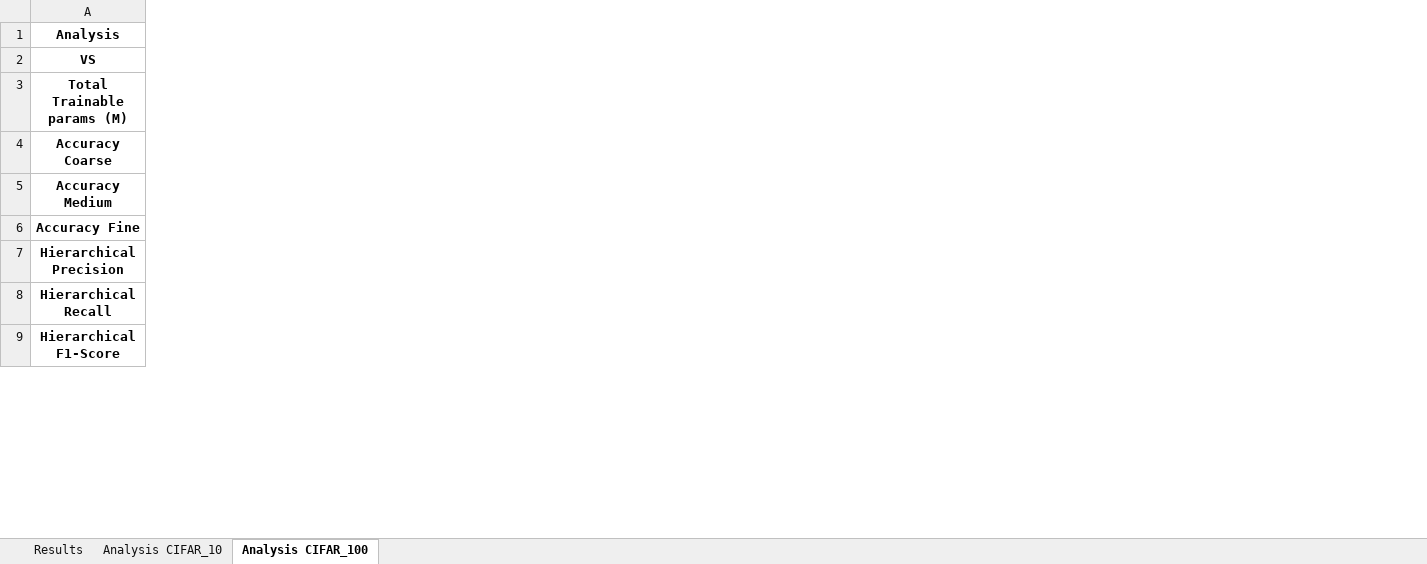
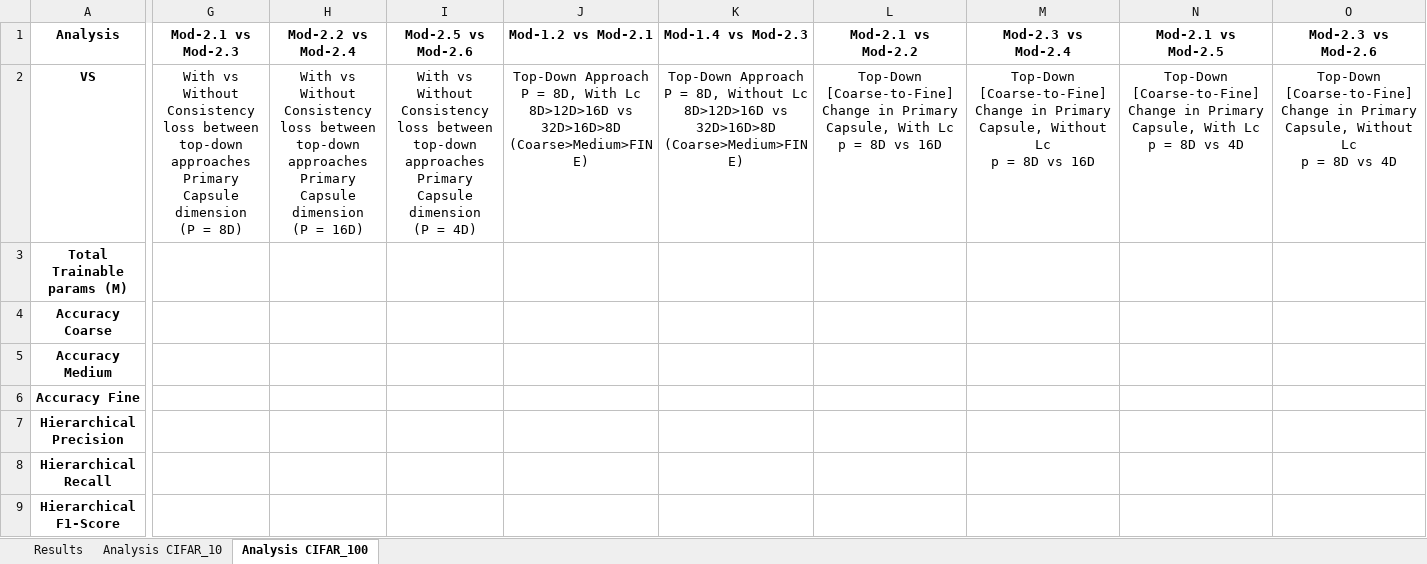
Before and after one commit to tasrif-khondaker/HD-CapsNet, an Excel workbook: Results/Results.xlsx, sheet Analysis CIFAR_100, drawn as a sheet; only a part is shown, gaps mark what is left out; values as stored, in another font and other column widths than the file's, no borders; ↵ is a line break in a cell; the diff covers the shown part only; the diff names each change by its address in the sheet, - before the commit and + after, or states it on an @@ line.

```diff
--- a/Results/Results.xlsx (sheet Analysis CIFAR_100)
+++ b/Results/Results.xlsx (sheet Analysis CIFAR_100)
+column G (Mod-2.1 vs Mod-2.3), row 2: With vs Without Consistency loss between top-down approaches Primary Capsule dimension ↵ (P = 8D)
+column H (Mod-2.2 vs Mod-2.4), row 2: With vs Without Consistency loss between top-down approaches Primary Capsule dimension ↵ (P = 16D)
+column I (Mod-2.5 vs Mod-2.6), row 2: With vs Without Consistency loss between top-down approaches Primary Capsule dimension ↵ (P = 4D)
+column J (Mod-1.2 vs Mod-2.1), row 2: Top-Down Approach ↵ P = 8D, With Lc ↵ 8D>12D>16D vs 32D>16D>8D ↵ (Coarse>Medium>FINE)
+column K (Mod-1.4 vs Mod-2.3), row 2: Top-Down Approach ↵ P = 8D, Without Lc ↵ 8D>12D>16D vs 32D>16D>8D ↵ (Coarse>Medium>FINE)
+column L (Mod-2.1 vs Mod-2.2), row 2: Top-Down [Coarse-to-Fine] Change in Primary Capsule, With Lc ↵ p = 8D vs 16D
+column M (Mod-2.3 vs Mod-2.4), row 2: Top-Down [Coarse-to-Fine] Change in Primary Capsule, Without Lc ↵ p = 8D vs 16D
+column N (Mod-2.1 vs Mod-2.5), row 2: Top-Down [Coarse-to-Fine] Change in Primary Capsule, With Lc ↵ p = 8D vs 4D
+column O (Mod-2.3 vs Mod-2.6), row 2: Top-Down [Coarse-to-Fine] Change in Primary Capsule, Without Lc ↵ p = 8D vs 4D
```
Also changed, not shown: 2 added columns elsewhere in this sheet, sheet Analysis CIFAR_10, 3 other files.
